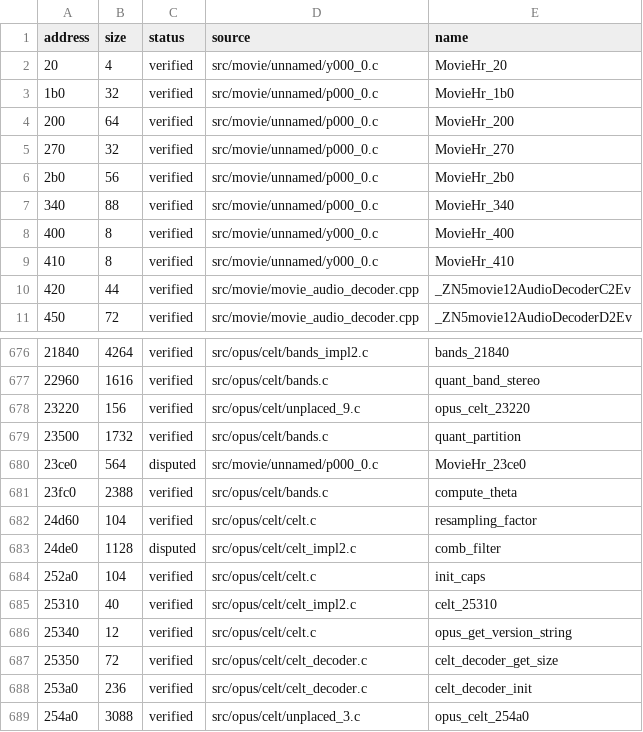
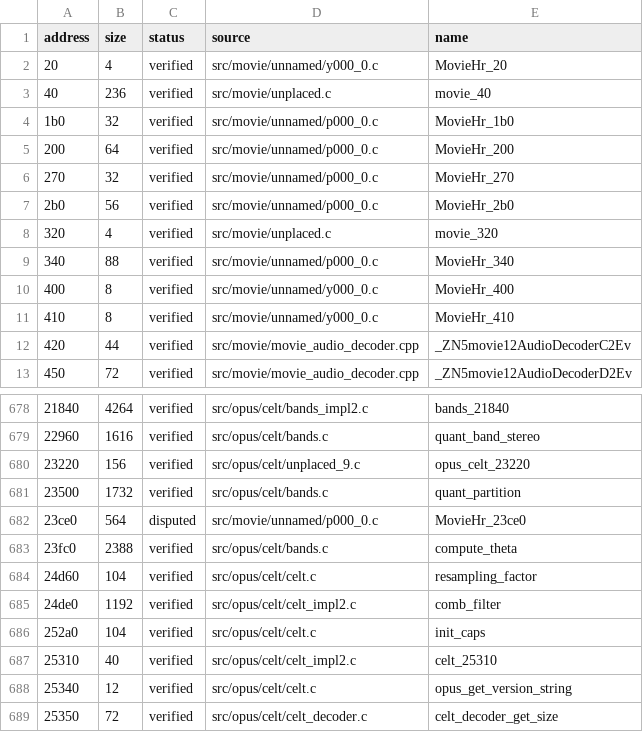
Before and after one commit to vexcited/fefw, a CSV file: data/ledger/subsdk2.csv, drawn as a sheet; only a part is shown, gaps mark what is left out; the shorter side is filled out with more unchanged rows; addresses are those after the commit; the diff names each change by its address in the sheet, - before the commit and + after, or states it on an @@ line.

```diff
--- a/data/ledger/subsdk2.csv
+++ b/data/ledger/subsdk2.csv
+row 3: 40 | 236 | verified | src/movie/unplaced.c | movie_40
+row 8: 320 | 4 | verified | src/movie/unplaced.c | movie_320
-B685 (size): 1128
+B685 (size): 1192
-C685 (status): disputed
+C685 (status): verified
```
Also changed, not shown: data/ledger/subsdk0.csv, data/ledger/subsdk1.csv, 50 other files.
